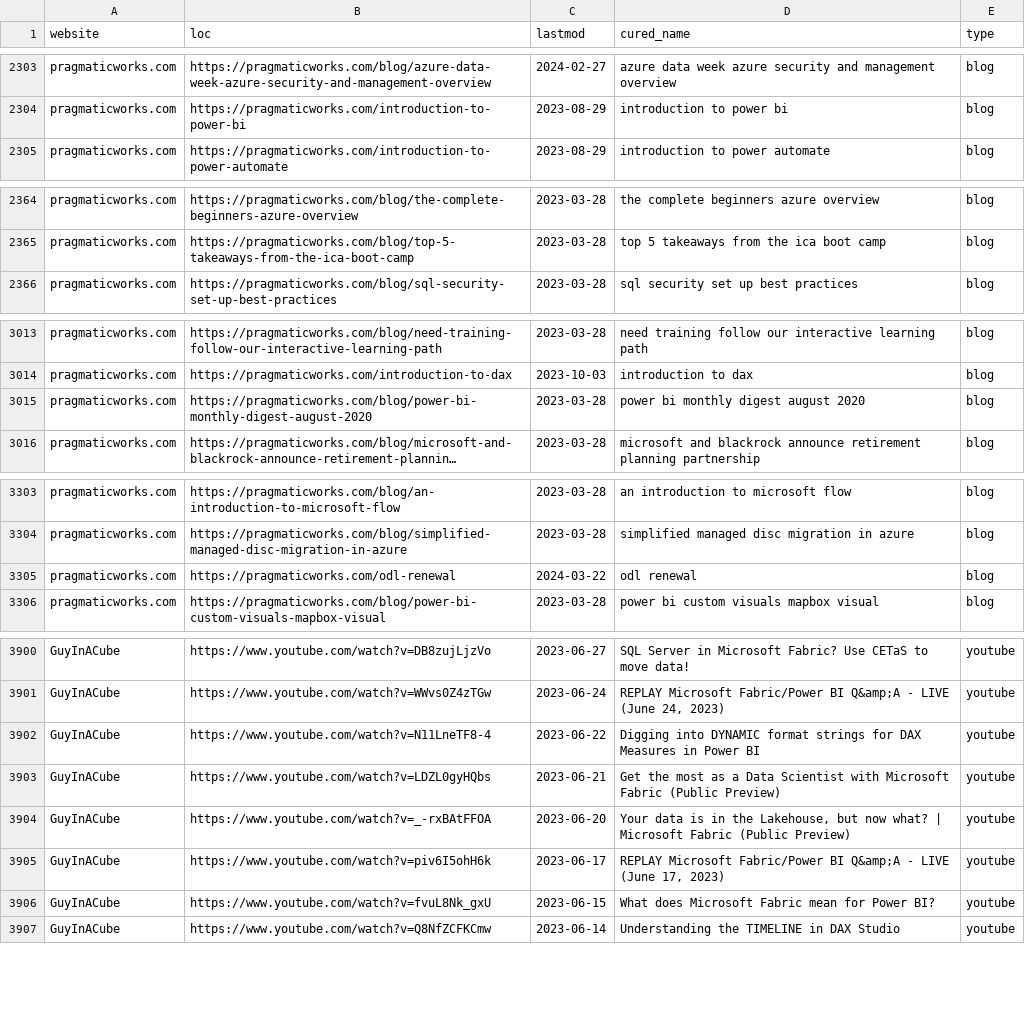
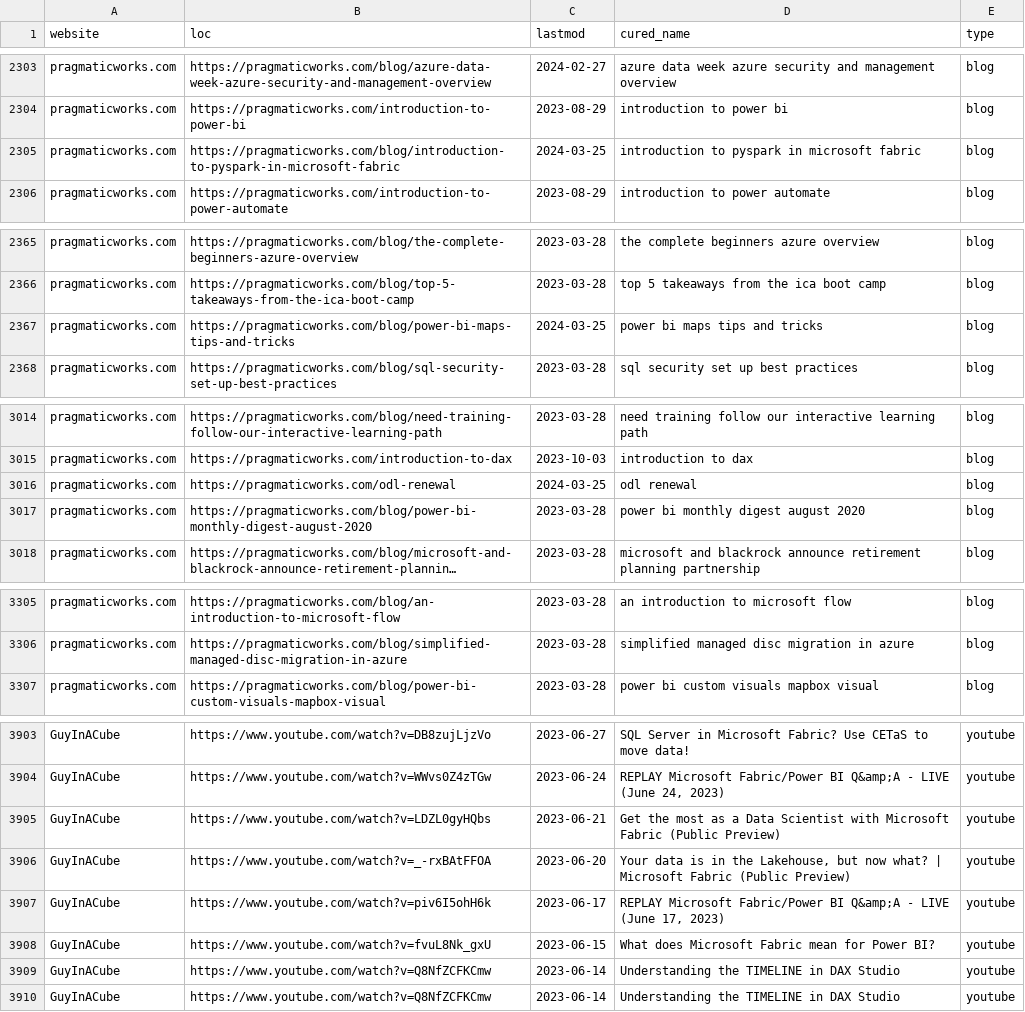
Before and after one commit to julian-passebecq/newsai_blue_scripts, a CSV file: newsai_script-main/data/sitemap.csv, drawn as a sheet; only a part is shown, gaps mark what is left out; long unchanged cells end in …; the diff covers the shown part only.

```diff
--- a/newsai_script-main/data/sitemap.csv
+++ b/newsai_script-main/data/sitemap.csv
@@ -2304,2 +2304,3 @@ pragmaticworks.com,https://pragmaticworks.com/blog/azure-data-week-azure-securit
 pragmaticworks.com,https://pragmaticworks.com/introduction-to-power-bi,2023-08-29,introduction to power bi,blog
+pragmaticworks.com,https://pragmaticworks.com/blog/introduction-to-pyspark-in-microsoft-fabric,2024-03-25,introduction to pyspark in microsoft fabric,blog
 pragmaticworks.com,https://pragmaticworks.com/introduction-to-power-automate,2023-08-29,introduction to power automate,blog
@@ -2365,2 +2366,3 @@ pragmaticworks.com,https://pragmaticworks.com/blog/the-complete-beginners-azure-
 pragmaticworks.com,https://pragmaticworks.com/blog/top-5-takeaways-from-the-ica-boot-camp,2023-03-28,top 5 takeaways from the ica boot camp,blog
+pragmaticworks.com,https://pragmaticworks.com/blog/power-bi-maps-tips-and-tricks,2024-03-25,power bi maps tips and tricks,blog
 pragmaticworks.com,https://pragmaticworks.com/blog/sql-security-set-up-best-practices,2023-03-28,sql security set up best practices,blog
@@ -3014,2 +3015,3 @@ pragmaticworks.com,https://pragmaticworks.com/blog/need-training-follow-our-inte
 pragmaticworks.com,https://pragmaticworks.com/introduction-to-dax,2023-10-03,introduction to dax,blog
+pragmaticworks.com,https://pragmaticworks.com/odl-renewal,2024-03-25,odl renewal,blog
 pragmaticworks.com,https://pragmaticworks.com/blog/power-bi-monthly-digest-august-2020,2023-03-28,power bi monthly digest august 2020,blog
@@ -3304,3 +3306,2 @@ pragmaticworks.com,https://pragmaticworks.com/blog/an-introduction-to-microsoft-
 pragmaticworks.com,https://pragmaticworks.com/blog/simplified-managed-disc-migration-in-azure,2023-03-28,simplified managed disc migration in azure,blog
-pragmaticworks.com,https://pragmaticworks.com/odl-renewal,2024-03-22,odl renewal,blog
 pragmaticworks.com,https://pragmaticworks.com/blog/power-bi-custom-visuals-mapbox-visual,2023-03-28,power bi custom visuals mapbox visual,blog
@@ -3901,3 +3904,2 @@ GuyInACube,https://www.youtube.com/watch?v=DB8zujLjzVo,2023-06-27,SQL Server in
 GuyInACube,https://www.youtube.com/watch?v=WWvs0Z4zTGw,2023-06-24,"REPLAY Microsoft Fabric/Power BI Q&amp;A - LIVE (June 24, 2023)",youtube
-GuyInACube,https://www.youtube.com/watch?v=N11LneTF8-4,2023-06-22,Digging into DYNAMIC format strings for DAX Measures in Power BI,youtube
 GuyInACube,https://www.youtube.com/watch?v=LDZL0gyHQbs,2023-06-21,Get the most as a Data Scientist with Microsoft Fabric (Public Preview),youtube
@@ -3906,2 +3908,3 @@ GuyInACube,https://www.youtube.com/watch?v=piv6I5ohH6k,2023-06-17,"REPLAY Micros
 GuyInACube,https://www.youtube.com/watch?v=fvuL8Nk_gxU,2023-06-15,What does Microsoft Fabric mean for Power BI?,youtube
+GuyInACube,https://www.youtube.com/watch?v=Q8NfZCFKCmw,2023-06-14,Understanding the TIMELINE in DAX Studio,youtube
 GuyInACube,https://www.youtube.com/watch?v=Q8NfZCFKCmw,2023-06-14,Understanding the TIMELINE in DAX Studio,youtube
```
Also changed, not shown: 1 added row and 1 moved row elsewhere in this file.
